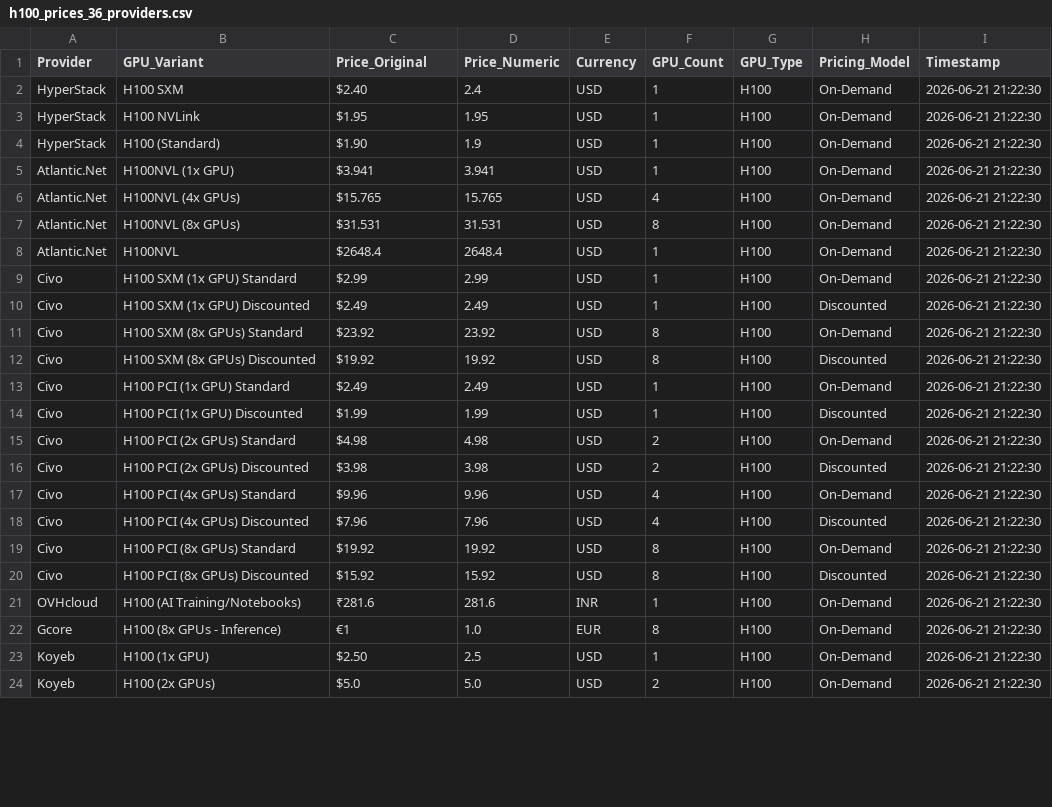
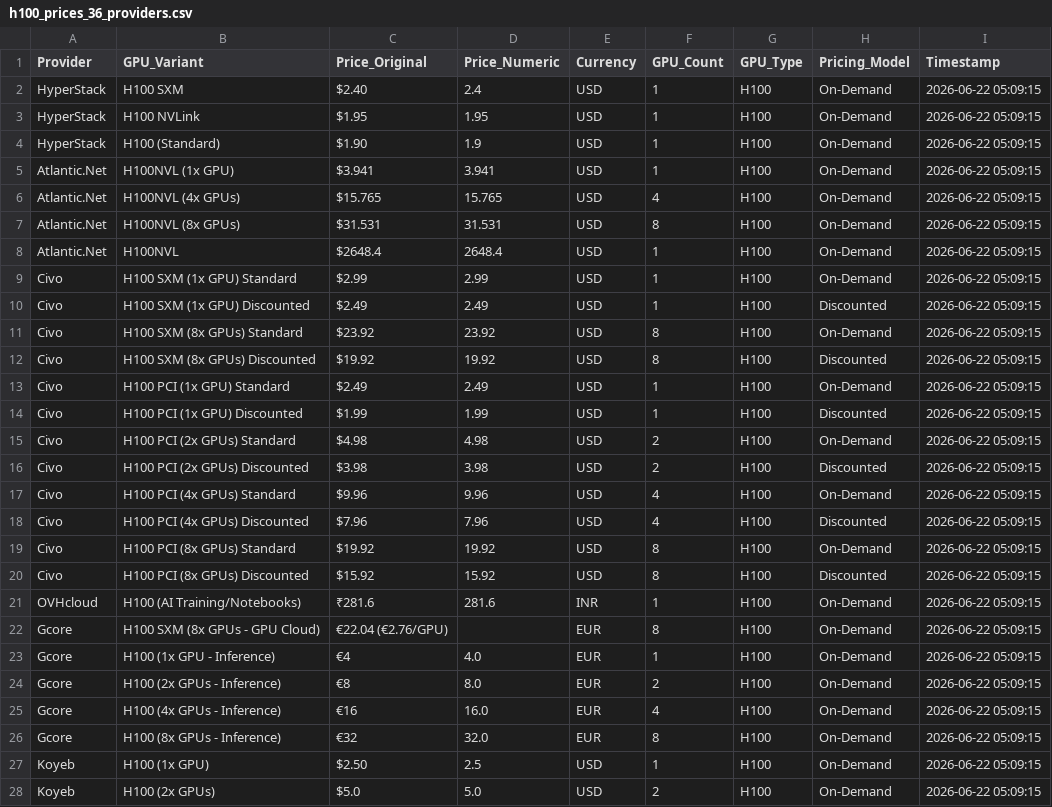
Before and after one commit to 0x0shephard/bot, a CSV file: h100_prices_36_providers.csv, drawn as a sheet; only a part is shown; the diff covers the shown part only.

```diff
--- a/h100_prices_36_providers.csv
+++ b/h100_prices_36_providers.csv
@@ -1,24 +1,28 @@
 Provider,GPU_Variant,Price_Original,Price_Numeric,Currency,GPU_Count,GPU_Type,Pricing_Model,Timestamp
-HyperStack,H100 SXM,$2.40,2.4,USD,1,H100,On-Demand,2026-06-21 21:22:30
-HyperStack,H100 NVLink,$1.95,1.95,USD,1,H100,On-Demand,2026-06-21 21:22:30
-HyperStack,H100 (Standard),$1.90,1.9,USD,1,H100,On-Demand,2026-06-21 21:22:30
-Atlantic.Net,H100NVL (1x GPU),$3.941,3.941,USD,1,H100,On-Demand,2026-06-21 21:22:30
-Atlantic.Net,H100NVL (4x GPUs),$15.765,15.765,USD,4,H100,On-Demand,2026-06-21 21:22:30
-Atlantic.Net,H100NVL (8x GPUs),$31.531,31.531,USD,8,H100,On-Demand,2026-06-21 21:22:30
-Atlantic.Net,H100NVL,$2648.4,2648.4,USD,1,H100,On-Demand,2026-06-21 21:22:30
-Civo,H100 SXM (1x GPU) Standard,$2.99,2.99,USD,1,H100,On-Demand,2026-06-21 21:22:30
-Civo,H100 SXM (1x GPU) Discounted,$2.49,2.49,USD,1,H100,Discounted,2026-06-21 21:22:30
-Civo,H100 SXM (8x GPUs) Standard,$23.92,23.92,USD,8,H100,On-Demand,2026-06-21 21:22:30
-Civo,H100 SXM (8x GPUs) Discounted,$19.92,19.92,USD,8,H100,Discounted,2026-06-21 21:22:30
-Civo,H100 PCI (1x GPU) Standard,$2.49,2.49,USD,1,H100,On-Demand,2026-06-21 21:22:30
-Civo,H100 PCI (1x GPU) Discounted,$1.99,1.99,USD,1,H100,Discounted,2026-06-21 21:22:30
-Civo,H100 PCI (2x GPUs) Standard,$4.98,4.98,USD,2,H100,On-Demand,2026-06-21 21:22:30
-Civo,H100 PCI (2x GPUs) Discounted,$3.98,3.98,USD,2,H100,Discounted,2026-06-21 21:22:30
-Civo,H100 PCI (4x GPUs) Standard,$9.96,9.96,USD,4,H100,On-Demand,2026-06-21 21:22:30
-Civo,H100 PCI (4x GPUs) Discounted,$7.96,7.96,USD,4,H100,Discounted,2026-06-21 21:22:30
-Civo,H100 PCI (8x GPUs) Standard,$19.92,19.92,USD,8,H100,On-Demand,2026-06-21 21:22:30
-Civo,H100 PCI (8x GPUs) Discounted,$15.92,15.92,USD,8,H100,Discounted,2026-06-21 21:22:30
-OVHcloud,H100 (AI Training/Notebooks),₹281.6,281.6,INR,1,H100,On-Demand,2026-06-21 21:22:30
-Gcore,H100 (8x GPUs - Inference),€1,1.0,EUR,8,H100,On-Demand,2026-06-21 21:22:30
-Koyeb,H100 (1x GPU),$2.50,2.5,USD,1,H100,On-Demand,2026-06-21 21:22:30
-Koyeb,H100 (2x GPUs),$5.0,5.0,USD,2,H100,On-Demand,2026-06-21 21:22:30
+HyperStack,H100 SXM,$2.40,2.4,USD,1,H100,On-Demand,2026-06-22 05:09:15
+HyperStack,H100 NVLink,$1.95,1.95,USD,1,H100,On-Demand,2026-06-22 05:09:15
+HyperStack,H100 (Standard),$1.90,1.9,USD,1,H100,On-Demand,2026-06-22 05:09:15
+Atlantic.Net,H100NVL (1x GPU),$3.941,3.941,USD,1,H100,On-Demand,2026-06-22 05:09:15
+Atlantic.Net,H100NVL (4x GPUs),$15.765,15.765,USD,4,H100,On-Demand,2026-06-22 05:09:15
+Atlantic.Net,H100NVL (8x GPUs),$31.531,31.531,USD,8,H100,On-Demand,2026-06-22 05:09:15
+Atlantic.Net,H100NVL,$2648.4,2648.4,USD,1,H100,On-Demand,2026-06-22 05:09:15
+Civo,H100 SXM (1x GPU) Standard,$2.99,2.99,USD,1,H100,On-Demand,2026-06-22 05:09:15
+Civo,H100 SXM (1x GPU) Discounted,$2.49,2.49,USD,1,H100,Discounted,2026-06-22 05:09:15
+Civo,H100 SXM (8x GPUs) Standard,$23.92,23.92,USD,8,H100,On-Demand,2026-06-22 05:09:15
+Civo,H100 SXM (8x GPUs) Discounted,$19.92,19.92,USD,8,H100,Discounted,2026-06-22 05:09:15
+Civo,H100 PCI (1x GPU) Standard,$2.49,2.49,USD,1,H100,On-Demand,2026-06-22 05:09:15
+Civo,H100 PCI (1x GPU) Discounted,$1.99,1.99,USD,1,H100,Discounted,2026-06-22 05:09:15
+Civo,H100 PCI (2x GPUs) Standard,$4.98,4.98,USD,2,H100,On-Demand,2026-06-22 05:09:15
+Civo,H100 PCI (2x GPUs) Discounted,$3.98,3.98,USD,2,H100,Discounted,2026-06-22 05:09:15
+Civo,H100 PCI (4x GPUs) Standard,$9.96,9.96,USD,4,H100,On-Demand,2026-06-22 05:09:15
+Civo,H100 PCI (4x GPUs) Discounted,$7.96,7.96,USD,4,H100,Discounted,2026-06-22 05:09:15
+Civo,H100 PCI (8x GPUs) Standard,$19.92,19.92,USD,8,H100,On-Demand,2026-06-22 05:09:15
+Civo,H100 PCI (8x GPUs) Discounted,$15.92,15.92,USD,8,H100,Discounted,2026-06-22 05:09:15
+OVHcloud,H100 (AI Training/Notebooks),₹281.6,281.6,INR,1,H100,On-Demand,2026-06-22 05:09:15
+Gcore,H100 SXM (8x GPUs - GPU Cloud),€22.04 (€2.76/GPU),,EUR,8,H100,On-Demand,2026-06-22 05:09:15
+Gcore,H100 (1x GPU - Inference),€4,4.0,EUR,1,H100,On-Demand,2026-06-22 05:09:15
+Gcore,H100 (2x GPUs - Inference),€8,8.0,EUR,2,H100,On-Demand,2026-06-22 05:09:15
+Gcore,H100 (4x GPUs - Inference),€16,16.0,EUR,4,H100,On-Demand,2026-06-22 05:09:15
+Gcore,H100 (8x GPUs - Inference),€32,32.0,EUR,8,H100,On-Demand,2026-06-22 05:09:15
+Koyeb,H100 (1x GPU),$2.50,2.5,USD,1,H100,On-Demand,2026-06-22 05:09:15
+Koyeb,H100 (2x GPUs),$5.0,5.0,USD,2,H100,On-Demand,2026-06-22 05:09:15
```
Also changed, not shown: 52 edited cells elsewhere in this file, gpu_index_history.csv, gpu_prices_normalized.csv, 14 other files.
